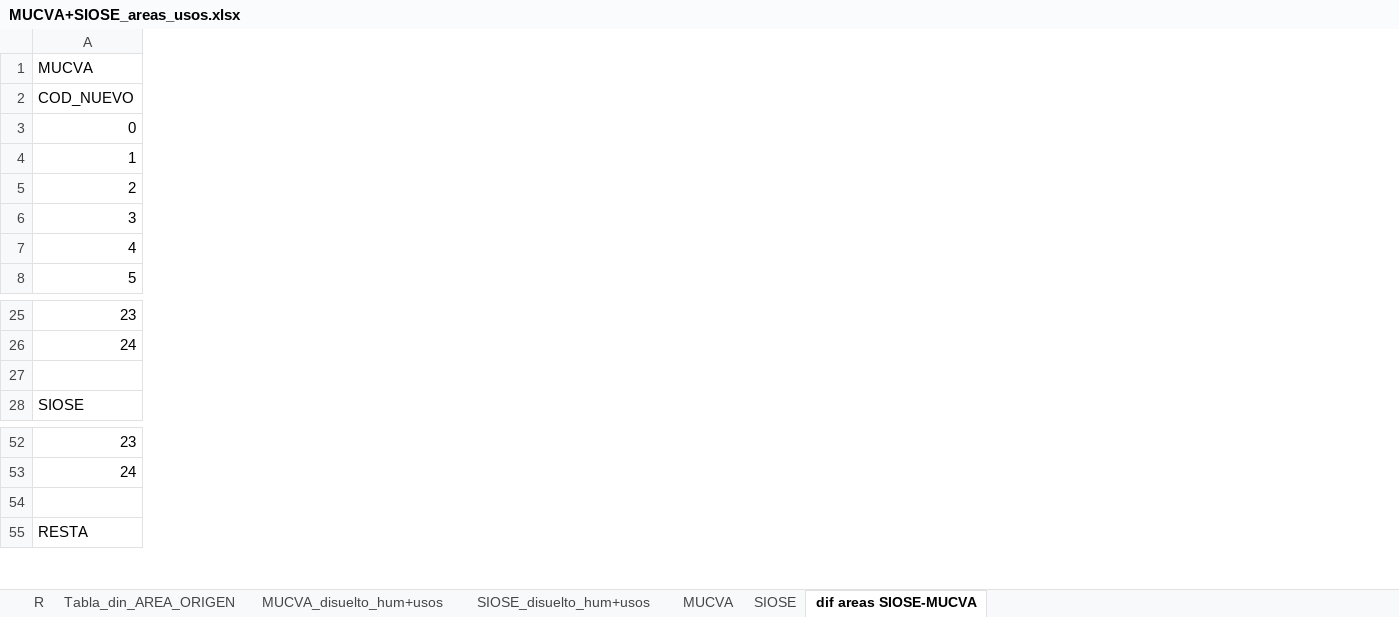
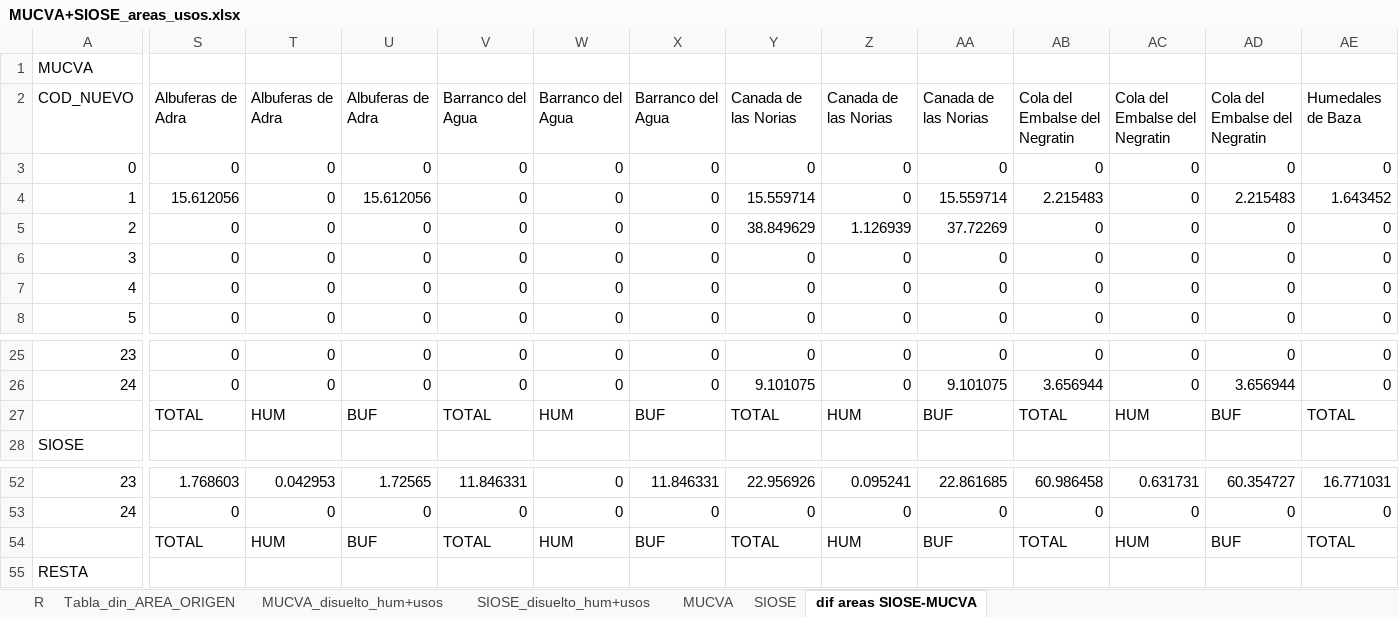
Before and after one commit to alba-linares/rTFM, an Excel workbook: Excel/MUCVA+SIOSE_areas_usos.xlsx, sheet dif areas SIOSE-MUCVA, drawn as a sheet; only a part is shown, gaps mark what is left out; values as stored, in another font and other column widths than the file's, no borders; conditional formats not drawn; rows hold the shown columns only; the diff covers the shown part only; the diff names each change by its address in the sheet, - before the commit and + after, or states it on an @@ line.

Commit message:
he recogido y preparado los datos de areas para solo humedal y solo buffer, ademas, tambien he avanzado un poco en el script de areas y he añadido anotaciones propias

```diff
--- a/Excel/MUCVA+SIOSE_areas_usos.xlsx (sheet dif areas SIOSE-MUCVA)
+++ b/Excel/MUCVA+SIOSE_areas_usos.xlsx (sheet dif areas SIOSE-MUCVA)
+column S, rows 2-8: Albuferas de Adra | 0 | 15.612056 | 0 | 0 | 0 | 0; rows 25-27: 0 | 0 | TOTAL; rows 52-54: 1.768603 | 0 | TOTAL
+column T, rows 2-8: Albuferas de Adra | 0 | 0 | 0 | 0 | 0 | 0; rows 25-27: 0 | 0 | HUM; rows 52-54: 0.042953 | 0 | HUM
+column U, rows 2-8: Albuferas de Adra | 0 | 15.612056 | 0 | 0 | 0 | 0; rows 25-27: 0 | 0 | BUF; rows 52-54: 1.72565 | 0 | BUF
+column V, rows 2-8: Barranco del Agua | 0 | 0 | 0 | 0 | 0 | 0; rows 25-27: 0 | 0 | TOTAL; rows 52-54: 11.846331 | 0 | TOTAL
+column W, rows 2-8: Barranco del Agua | 0 | 0 | 0 | 0 | 0 | 0; rows 25-27: 0 | 0 | HUM; rows 52-54: 0 | 0 | HUM
+column X, rows 2-8: Barranco del Agua | 0 | 0 | 0 | 0 | 0 | 0; rows 25-27: 0 | 0 | BUF; rows 52-54: 11.846331 | 0 | BUF
+column Y, rows 2-8: Canada de las Norias | 0 | 15.559714 | 38.849629 | 0 | 0 | 0; rows 25-27: 0 | 9.101075 | TOTAL; rows 52-54: 22.956926 | 0 | TOTAL
+column Z, rows 2-8: Canada de las Norias | 0 | 0 | 1.126939 | 0 | 0 | 0; rows 25-27: 0 | 0 | HUM; rows 52-54: 0.095241 | 0 | HUM
+column AA, rows 2-8: Canada de las Norias | 0 | 15.559714 | 37.72269 | 0 | 0 | 0; rows 25-27: 0 | 9.101075 | BUF; rows 52-54: 22.861685 | 0 | BUF
+column AB, rows 2-8: Cola del Embalse del Negratin | 0 | 2.215483 | 0 | 0 | 0 | 0; rows 25-27: 0 | 3.656944 | TOTAL; rows 52-54: 60.986458 | 0 | TOTAL
+column AC, rows 2-8: Cola del Embalse del Negratin | 0 | 0 | 0 | 0 | 0 | 0; rows 25-27: 0 | 0 | HUM; rows 52-54: 0.631731 | 0 | HUM
+column AD, rows 2-8: Cola del Embalse del Negratin | 0 | 2.215483 | 0 | 0 | 0 | 0; rows 25-27: 0 | 3.656944 | BUF; rows 52-54: 60.354727 | 0 | BUF
+column AE, rows 2-8: Humedales de Baza | 0 | 1.643452 | 0 | 0 | 0 | 0; rows 25-27: 0 | 0 | TOTAL; rows 52-54: 16.771031 | 0 | TOTAL
-row 27: (empty)
+row 27:  | TOTAL | HUM | BUF | TOTAL | HUM | BUF | TOTAL | HUM | BUF | TOTAL | HUM | BUF | TOTAL
-row 54: (empty)
+row 54:  | TOTAL | HUM | BUF | TOTAL | HUM | BUF | TOTAL | HUM | BUF | TOTAL | HUM | BUF | TOTAL
```
Also changed, not shown: 24 added columns elsewhere in this sheet, sheet SIOSE_disuelto_hum+usos, sheet MUCVA_disuelto_hum+usos, sheet MUCVA, sheet SIOSE, sheet R, formulas that keep their value, 19 other files.
